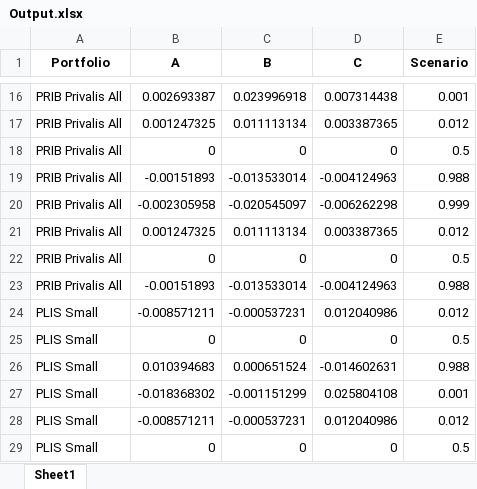
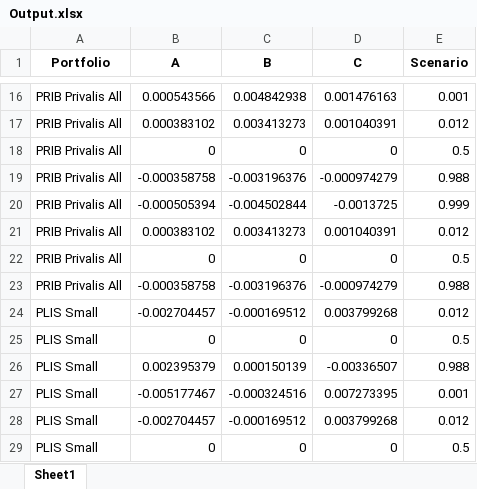
Before and after one commit to andresguzco/Prototype, an Excel workbook: Data/Output.xlsx, sheet Sheet1, drawn as a sheet; only a part is shown, gaps mark what is left out; values as stored, in another font and other column widths than the file's, no borders; the diff covers the shown part only; the diff names each change by its address in the sheet, - before the commit and + after, or states it on an @@ line.

```diff
--- a/Data/Output.xlsx (sheet Sheet1)
+++ b/Data/Output.xlsx (sheet Sheet1)
-B16 (A): 0.002693387
+B16 (A): 0.000543566
-C16 (B): 0.023996918
+C16 (B): 0.004842938
-D16 (C): 0.007314438
+D16 (C): 0.001476163
-B17 (A): 0.001247325
+B17 (A): 0.000383102
-C17 (B): 0.011113134
+C17 (B): 0.003413273
-D17 (C): 0.003387365
+D17 (C): 0.001040391
-B19 (A): -0.00151893
+B19 (A): -0.000358758
-C19 (B): -0.013533014
+C19 (B): -0.003196376
-D19 (C): -0.004124963
+D19 (C): -0.000974279
-B20 (A): -0.002305958
+B20 (A): -0.000505394
-C20 (B): -0.020545097
+C20 (B): -0.004502844
-D20 (C): -0.006262298
+D20 (C): -0.0013725
-B21 (A): 0.001247325
+B21 (A): 0.000383102
-C21 (B): 0.011113134
+C21 (B): 0.003413273
-D21 (C): 0.003387365
+D21 (C): 0.001040391
-B23 (A): -0.00151893
+B23 (A): -0.000358758
-C23 (B): -0.013533014
+C23 (B): -0.003196376
-D23 (C): -0.004124963
+D23 (C): -0.000974279
-B24 (A): -0.008571211
+B24 (A): -0.002704457
-C24 (B): -0.000537231
+C24 (B): -0.000169512
-D24 (C): 0.012040986
+D24 (C): 0.003799268
-B26 (A): 0.010394683
+B26 (A): 0.002395379
-C26 (B): 0.000651524
+C26 (B): 0.000150139
-D26 (C): -0.014602631
+D26 (C): -0.00336507
-B27 (A): -0.018368302
+B27 (A): -0.005177467
-C27 (B): -0.001151299
+C27 (B): -0.000324516
-D27 (C): 0.025804108
+D27 (C): 0.007273395
-B28 (A): -0.008571211
+B28 (A): -0.002704457
-C28 (B): -0.000537231
+C28 (B): -0.000169512
-D28 (C): 0.012040986
+D28 (C): 0.003799268
```
Also changed, not shown: 930 edited cells elsewhere in this sheet, Data/CBR_DataBase_Base.xlsx, 6 other files.
